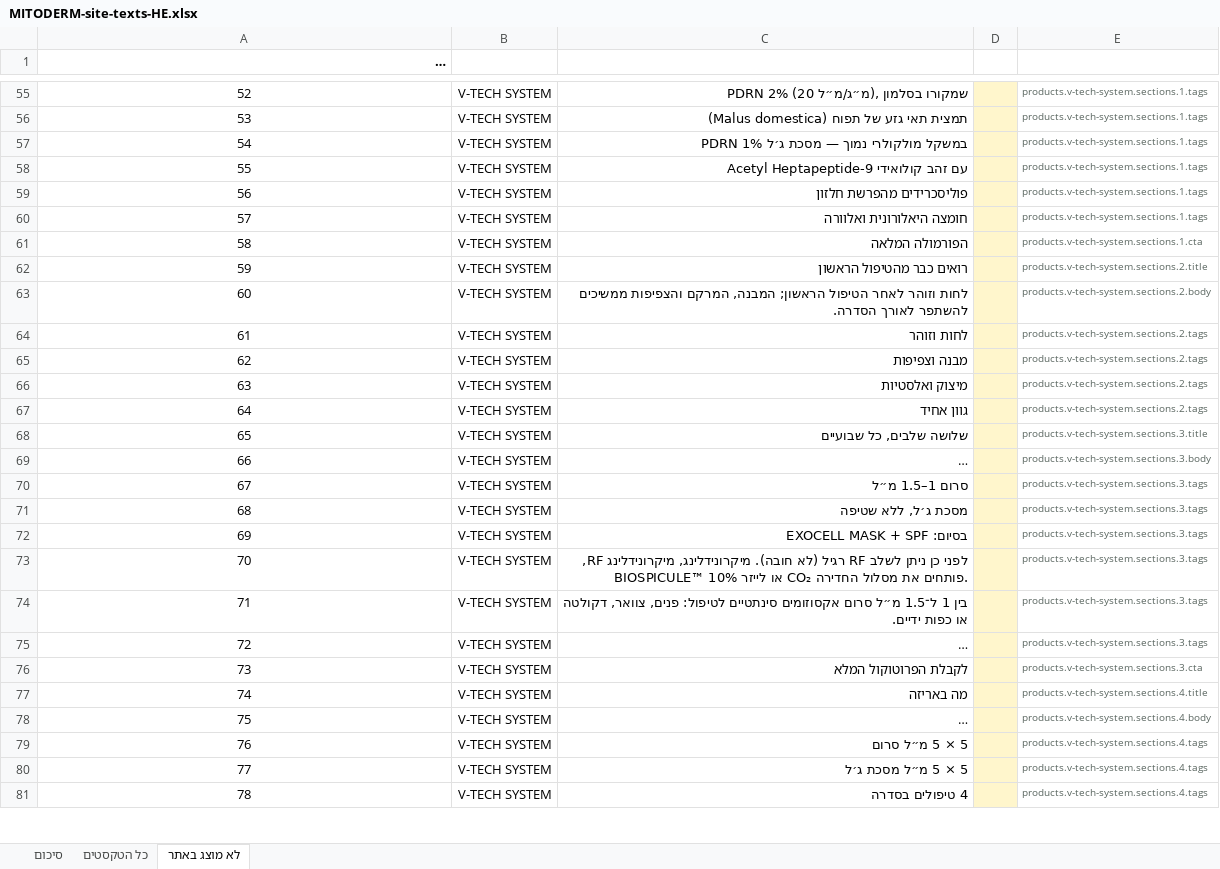
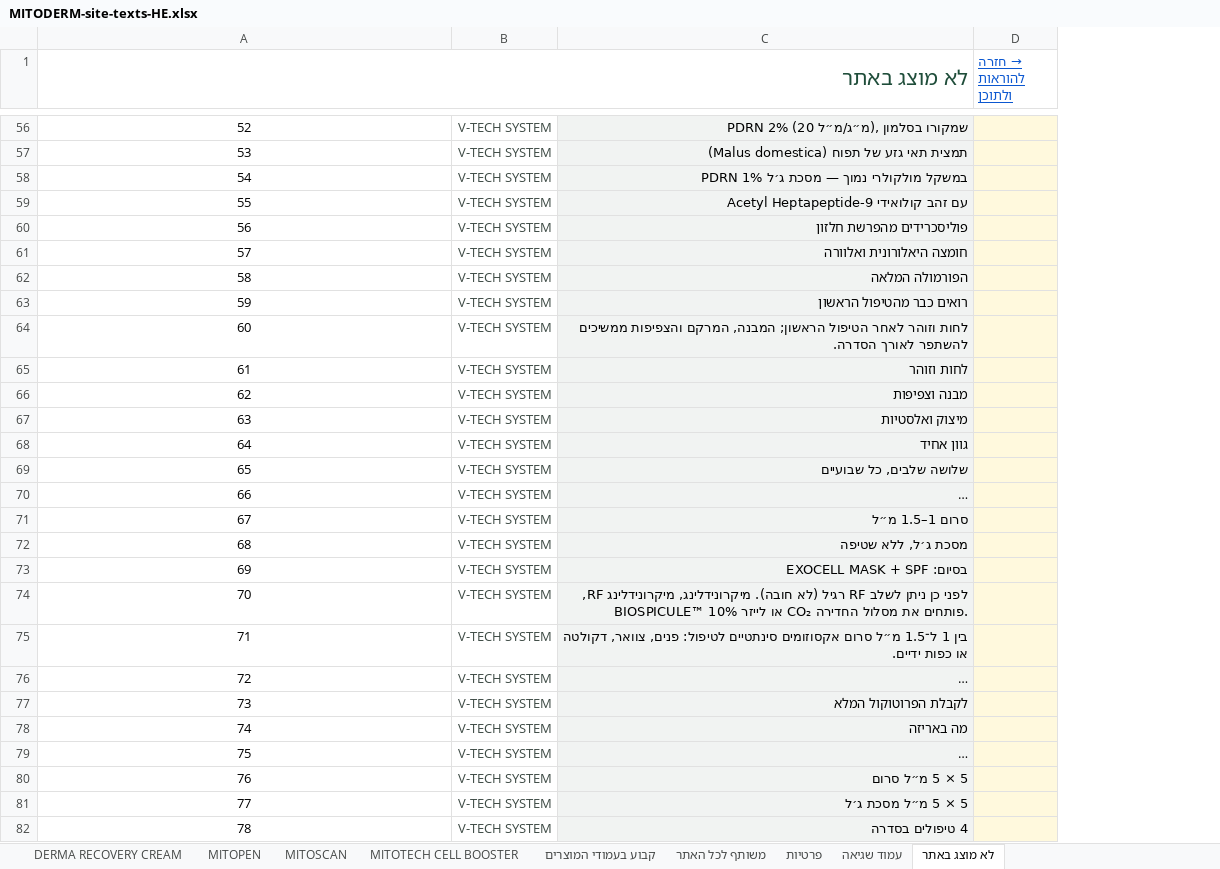
Before and after one commit to GregoryDich/GregoryDich, an Excel workbook: mitoderm-catalog/site-texts/MITODERM-site-texts-HE.xlsx, sheet לא מוצג באתר, drawn as a sheet; only a part is shown, gaps mark what is left out; long unchanged cells end in …; values as stored, in another font and other column widths than the file's, no borders; removed rows and columns are numbered as before the commit, all else as after; the diff covers the shown part only; the diff names each change by its address in the sheet, - before the commit and + after, or states it on an @@ line.

```diff
--- a/mitoderm-catalog/site-texts/MITODERM-site-texts-HE.xlsx (sheet לא מוצג באתר)
+++ b/mitoderm-catalog/site-texts/MITODERM-site-texts-HE.xlsx (sheet לא מוצג באתר)
+sheet tab: DERMA RECOVERY CREAM
+sheet tab: MITOPEN
+sheet tab: MITOSCAN
+sheet tab: MITOTECH CELL BOOSTER
+sheet tab: קבוע בעמודי המוצרים
+sheet tab: משותף לכל האתר
+sheet tab: פרטיות
+sheet tab: עמוד שגיאה
-column D, empty
@@ column E hidden, rows 55-81: products.v-tech-system.sections.1.tags | products.v-tech-system.sections.1.tags | products.v-tech-system.sections.1.tags | products.v-tech-system.sections.1.tags | products.v-tech-system.sections.1.tags | products.v-tech-system.sections.1.tags | products.v-tech-system.sections.1.cta | products.v-tech-system.sections.2.title | products.v-tech-system.sections.2.body | products.v-tech-system.sections.2.tags | products.v-tech-system.sections.2.tags | products.v-tech-system.sections.2.tags | products.v-tech-system.sections.2.tags | products.v-tech-system.sections.3.title | products.v-tech-system.sections.3.body | products.v-tech-system.sections.3.tags | products.v-tech-system.sections.3.tags | products.v-tech-system.sections.3.tags | products.v-tech-system.sections.3.tags | products.v-tech-system.sections.3.tags | products.v-tech-system.sections.3.tags | products.v-tech-system.sections.3.cta | products.v-tech-system.sections.4.title | products.v-tech-system.sections.4.body | products.v-tech-system.sections.4.tags | products.v-tech-system.sections.4.tags | products.v-tech-system.sections.4.tags @@
+column D (→ חזרה להוראות ולתוכן), empty
@@ column A (לא מוצג באתר) renumbered between rows 1 and 2 @@
-A1 text colour: black
+A1 text colour: #1F4D3A, text size: larger
+A1:C1 merged
-B56:B82 text colour: black
+B56:B82 text colour: #3D4A44
-C56:C82 fill: none
+C56:C82 fill: #F1F3F2
```
Also changed, not shown: 1 added row, 1 edited cell, cell formats and merged cells elsewhere in this sheet, sheet דף הבית, sheet הוראות ותוכן, other sheet tabs, hidden cells, 5 other files.
